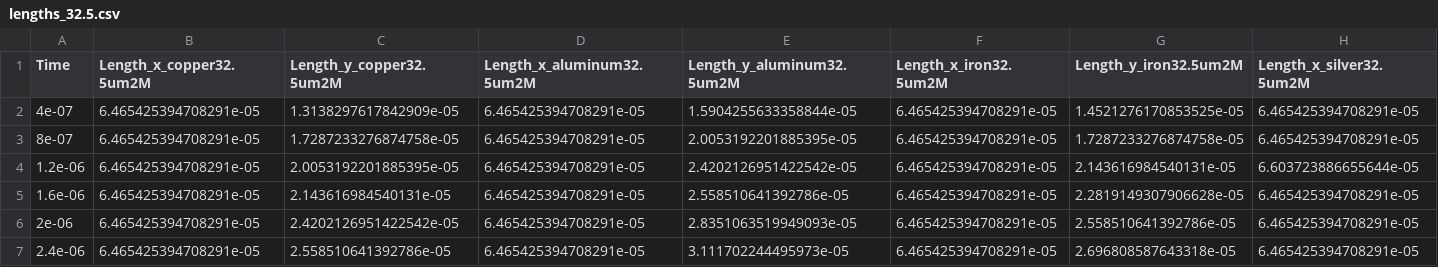
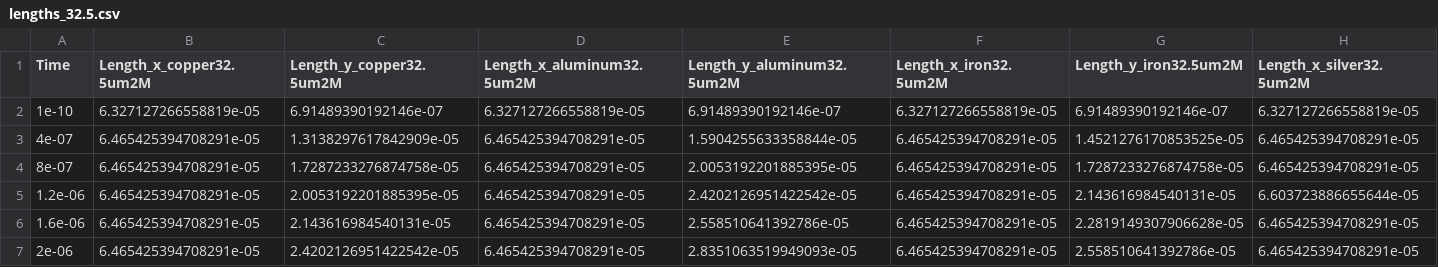
Before and after one commit to zomorodiyan/paraview-coalescence, a CSV file: data/lengths_32.5.csv, drawn as a sheet; only a part is shown; the shorter side is filled out with more unchanged rows; rows hold the shown columns only; the diff names each change by its address in the sheet, - before the commit and + after, or states it on an @@ line.

```diff
--- a/data/lengths_32.5.csv
+++ b/data/lengths_32.5.csv
+row 2: 1e-10 | 6.327127266558819e-05 | 6.91489390192146e-07 | 6.327127266558819e-05 | 6.91489390192146e-07 | 6.327127266558819e-05 | 6.91489390192146e-07 | 6.327127266558819e-05
```
Also changed, not shown: data/lengths_10.csv, data/lengths_100.csv, 4 other files.
